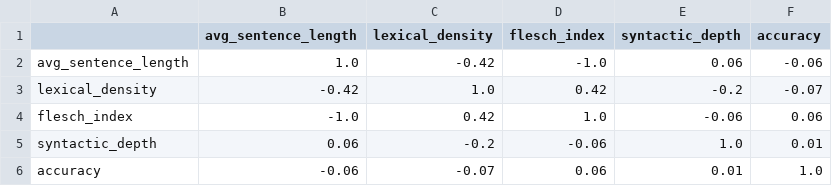
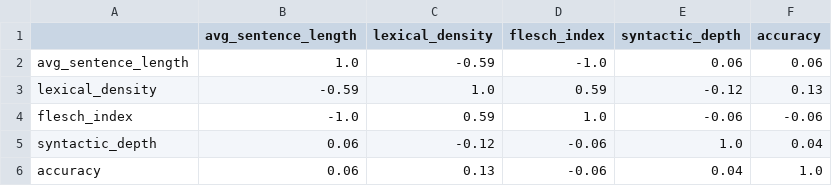
Before and after one commit to thayarasiqueira/central-bank-resolutions, a CSV file: reports/correlation_matrix.csv, drawn as a sheet.

```diff
--- a/reports/correlation_matrix.csv
+++ b/reports/correlation_matrix.csv
@@ -1,6 +1,6 @@
 ,avg_sentence_length,lexical_density,flesch_index,syntactic_depth,accuracy
-avg_sentence_length,1.0,-0.42,-1.0,0.06,-0.06
-lexical_density,-0.42,1.0,0.42,-0.2,-0.07
-flesch_index,-1.0,0.42,1.0,-0.06,0.06
-syntactic_depth,0.06,-0.2,-0.06,1.0,0.01
-accuracy,-0.06,-0.07,0.06,0.01,1.0
+avg_sentence_length,1.0,-0.59,-1.0,0.06,0.06
+lexical_density,-0.59,1.0,0.59,-0.12,0.13
+flesch_index,-1.0,0.59,1.0,-0.06,-0.06
+syntactic_depth,0.06,-0.12,-0.06,1.0,0.04
+accuracy,0.06,0.13,-0.06,0.04,1.0
```
Also changed, not shown: 18 other files.
